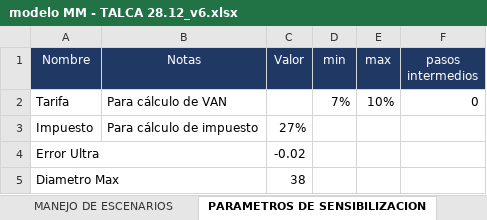
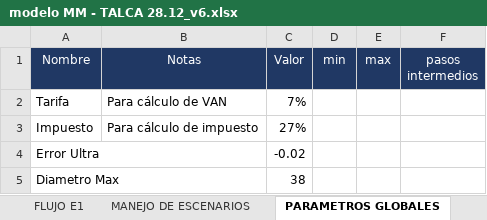
Before and after one commit to TomasIbaceta/6020.Inecon_ModeloVanMedicion, an Excel workbook: Code/Limpio/Excels/modelo MM - TALCA 28.12_v6.xlsx, sheet PARAMETROS GLOBALES, drawn as a sheet; values as stored, in another font and other column widths than the file's, no borders; the diff names each change by its address in the sheet, - before the commit and + after, or states it on an @@ line.

```diff
--- a/Code/Limpio/Excels/modelo MM - TALCA 28.12_v6.xlsx (sheet PARAMETROS GLOBALES)
+++ b/Code/Limpio/Excels/modelo MM - TALCA 28.12_v6.xlsx (sheet PARAMETROS GLOBALES)
-sheet tab: PARAMETROS DE SENSIBILIZACION
+sheet tab: PARAMETROS GLOBALES
-C2 (Valor): (empty)
+C2 (Valor): 7%
-D2 (min): 7%
+D2 (min): (empty)
-E2 (max): 10%
+E2 (max): (empty)
-F2 (pasos intermedios): 0
+F2 (pasos intermedios): (empty)
```
Also changed, not shown: sheet MANEJO DE ESCENARIOS, other sheet tabs, charts or pictures, Code/Limpio/Excels/output/output_modelo MM - TALCA 28.12_v6 - E1.xlsx, Code/Limpio/Excels/preprocessed/preprocessed_mm_modelo MM - TALCA 28.12_v6 - E1.xlsx, 17 other files.
